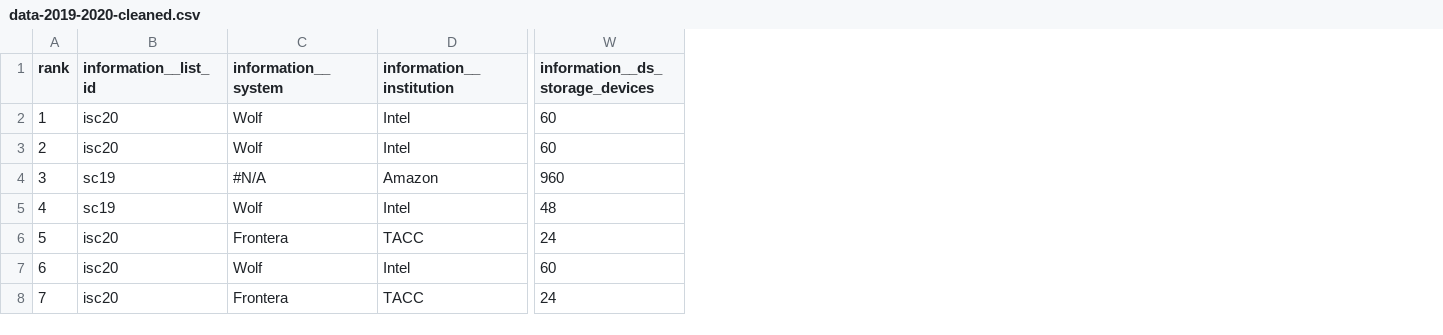
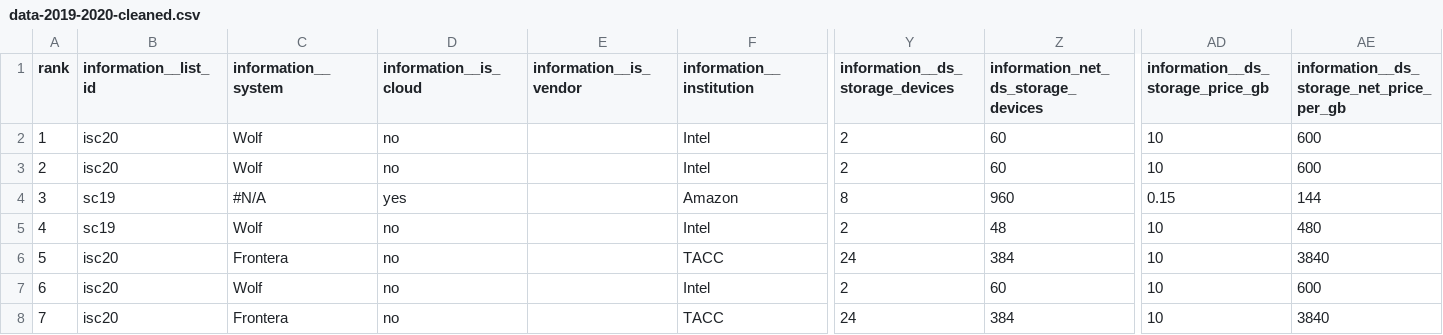
Before and after one commit to lukemartinlogan/io500, a CSV file: datasets/data-2019-2020-cleaned.csv, drawn as a sheet; only a part is shown, gaps mark what is left out; addresses are those after the commit; the diff covers the shown part only; the diff names each change by its address in the sheet, - before the commit and + after, or states it on an @@ line.

Commit message:
Datasets and simple analysis

```diff
--- a/datasets/data-2019-2020-cleaned.csv
+++ b/datasets/data-2019-2020-cleaned.csv
+column D (information__is_cloud), rows 2-8: no | no | yes | no | no | no | no
+column E (information__is_vendor), empty
+column Z, rows 1-8: information_net_ds_storage_devices | 60 | 60 | 960 | 48 | 384 | 60 | 384
+column AD (information__ds_storage_price_gb), rows 2-8: 10 | 10 | 0.15 | 10 | 10 | 10 | 10
+column AE, rows 1-8: information__ds_storage_net_price_per_gb | 600 | 600 | 144 | 480 | 3840 | 600 | 3840
-Y2:Y3 (information__ds_storage_devices): 60
+Y2:Y3 (information__ds_storage_devices): 2
-Y4 (information__ds_storage_devices): 960
+Y4 (information__ds_storage_devices): 8
-Y5 (information__ds_storage_devices): 48
+Y5 (information__ds_storage_devices): 2
-Y7 (information__ds_storage_devices): 60
+Y7 (information__ds_storage_devices): 2
```
Also changed, not shown: 33 removed rows and 49 edited cells elsewhere in this file, 17 other files.
